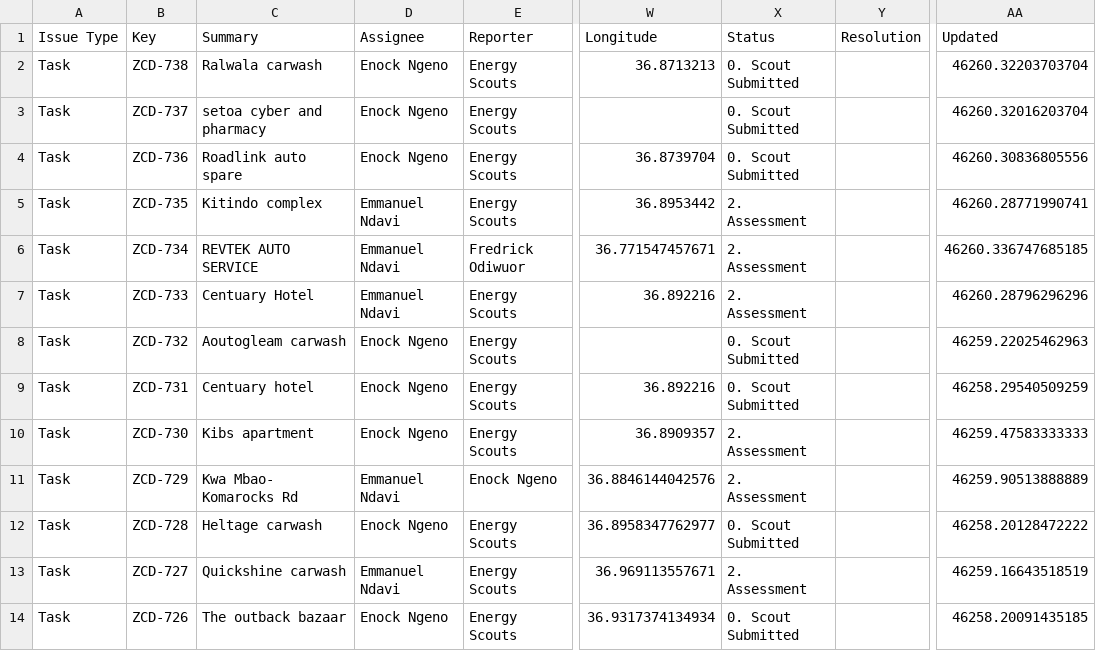
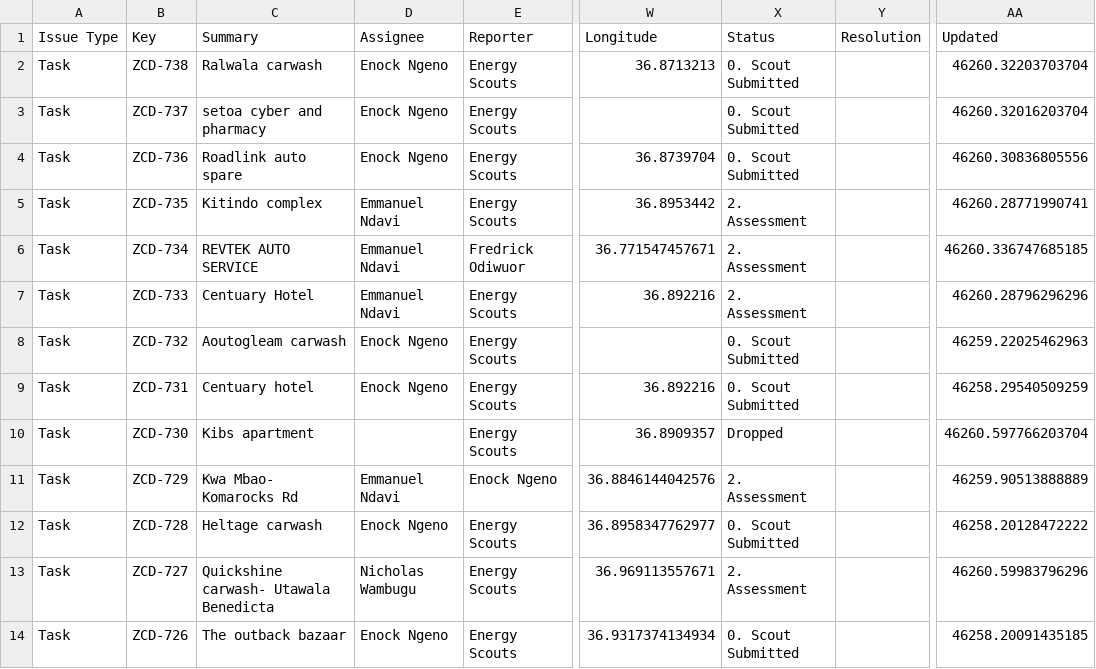
Before and after one commit to keithkinuthiakamauzeno/Network-Overview-Dashboard, a CSV file: data/pipeline.csv, drawn as a sheet; only a part is shown, gaps mark what is left out; the diff covers the shown part only; the diff names each change by its address in the sheet, - before the commit and + after, or states it on an @@ line.

```diff
--- a/data/pipeline.csv
+++ b/data/pipeline.csv
-D10 (Assignee): Enock Ngeno
+D10 (Assignee): (empty)
-X10 (Status): 2. Assessment
+X10 (Status): Dropped
-AA10 (Updated): 46259.47583333333
+AA10 (Updated): 46260.597766203704
-C13 (Summary): Quickshine carwash
+C13 (Summary): Quickshine carwash- Utawala Benedicta
-D13 (Assignee): Emmanuel Ndavi
+D13 (Assignee): Nicholas Wambugu
-AA13 (Updated): 46259.16643518519
+AA13 (Updated): 46260.59983796296
```
Also changed, not shown: 92 edited cells elsewhere in this file.
